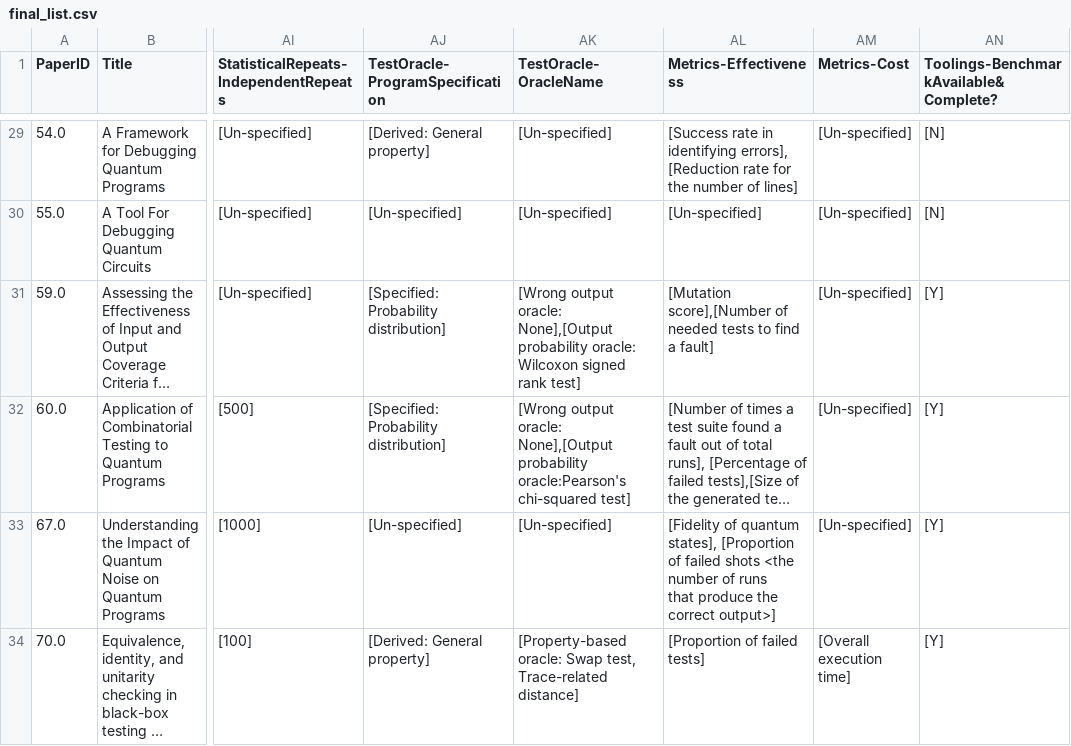
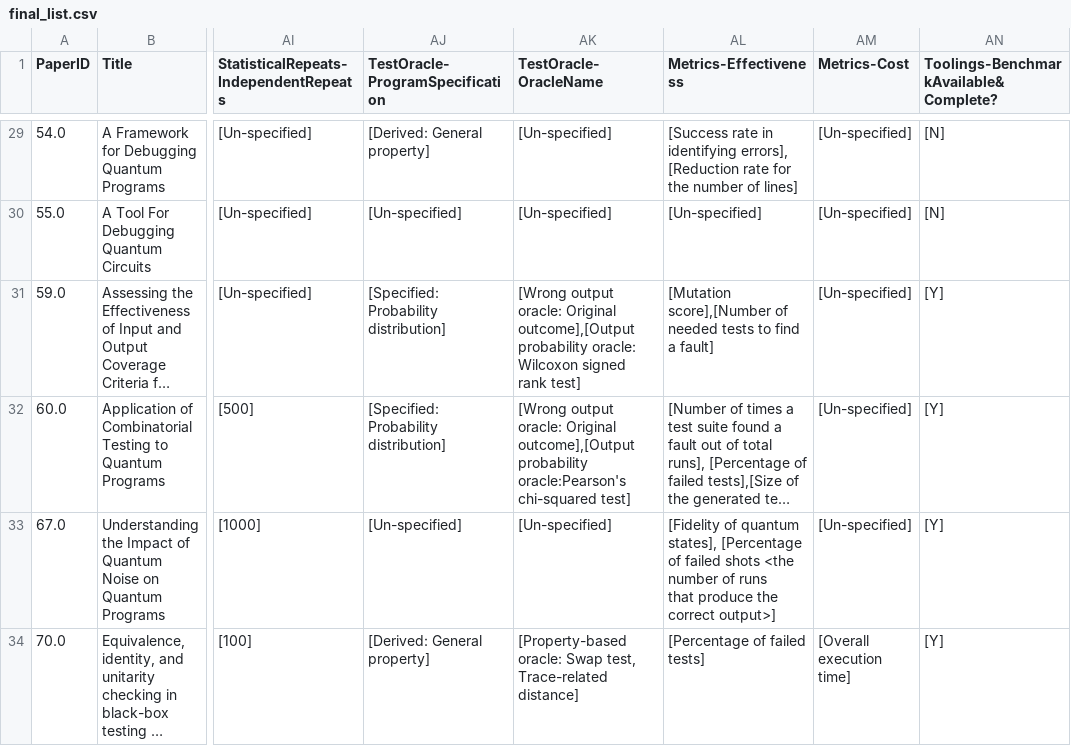
Before and after one commit to NahidaNahida/QST-empirical-study, a CSV file: doc/annotated_data/final_list.csv, drawn as a sheet; only a part is shown, gaps mark what is left out; long unchanged cells end in …; the diff covers the shown part only; the diff names each change by its address in the sheet, - before the commit and + after, or states it on an @@ line.

```diff
--- a/doc/annotated_data/final_list.csv
+++ b/doc/annotated_data/final_list.csv
-AK31 (TestOracle-OracleName): …output oracle: None],[Output probability oracle:…
+AK31 (TestOracle-OracleName): …output oracle: Original outcome],[Output probability oracle:…
-AK32 (TestOracle-OracleName): …output oracle: None],[Output probability oracle:Pearson's…
+AK32 (TestOracle-OracleName): …output oracle: Original outcome],[Output probability oracle:Pearson's…
-AL33 (Metrics-Effectiveness): …quantum states], [Proportion of failed…
+AL33 (Metrics-Effectiveness): …quantum states], [Percentage of failed…
-AL34 (Metrics-Effectiveness): [Proportion of failed tests]
+AL34 (Metrics-Effectiveness): [Percentage of failed tests]
```
Also changed, not shown: 23 edited cells elsewhere in this file, 47 other files.
